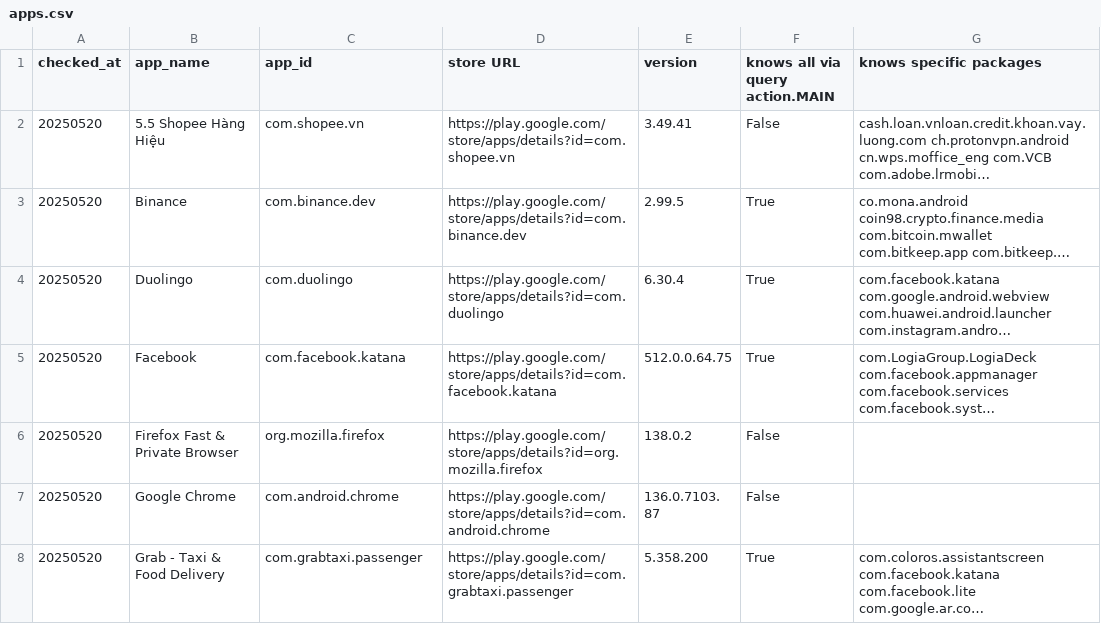
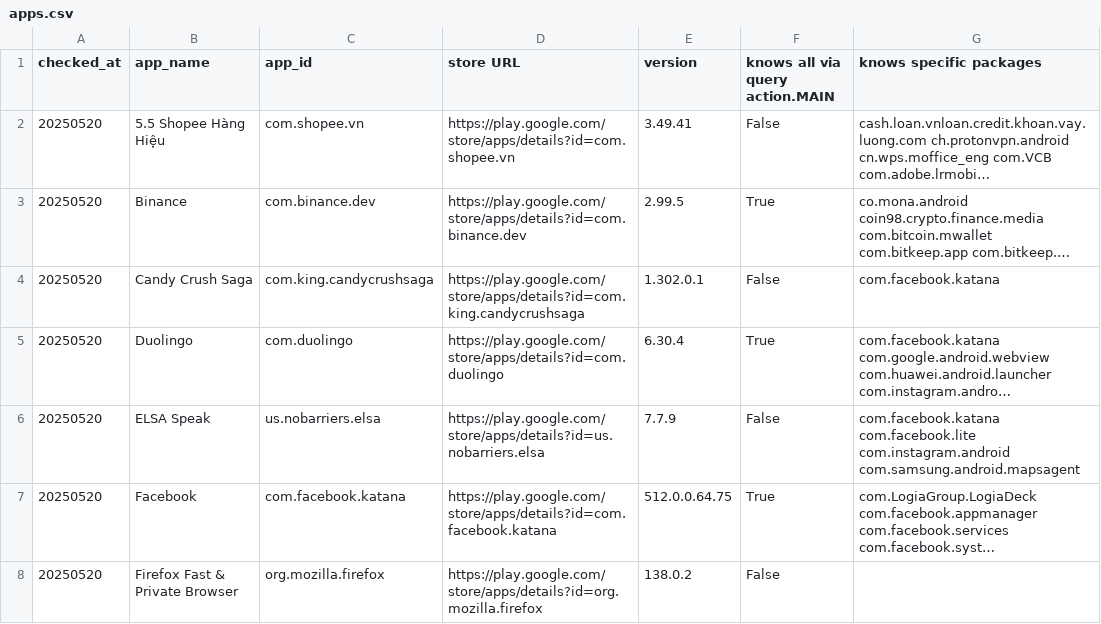
Before and after one commit to familug/does-this-android-app-know-what-apps-you-use, a CSV file: apps.csv, drawn as a sheet; only a part is shown; the shorter side is filled out with more unchanged rows; long unchanged cells end in …; the diff names each change by its address in the sheet, - before the commit and + after, or states it on an @@ line.

Commit message:
Add elsa (#10)
* Push to its own branch

* Add elsa

* Add candycrush
---------

Co-authored-by: Automated <actions@users.noreply.github.com>

```diff
--- a/apps.csv
+++ b/apps.csv
+row 4: 20250520 | Candy Crush Saga | com.king.candycrushsaga | https://play.google.com/store/apps/details?id=com.king.candycrushsaga | 1.302.0.1 | False | com.facebook.katana
+row 6: 20250520 | ELSA Speak | us.nobarriers.elsa | https://play.google.com/store/apps/details?id=us.nobarriers.elsa | 7.7.9 | False | com.facebook.katana com.facebook.lite com.instagram.android com.samsung.android.mapsagent
```
Also changed, not shown: 4 other files.
